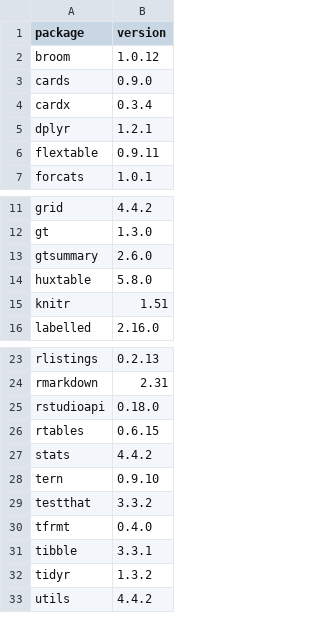
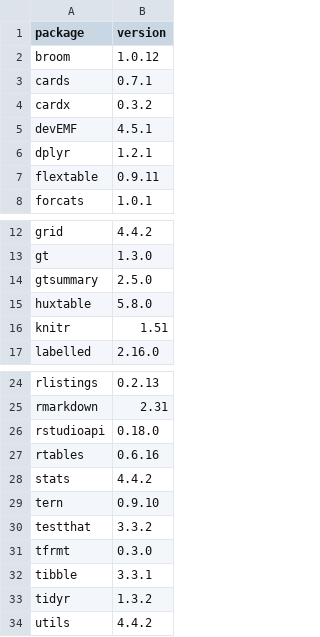
Before and after one commit to ichirio/rtfreporter, a CSV file: validation/env-local/windows-11-r-4.4.2/packages.csv, drawn as a sheet; only a part is shown, gaps mark what is left out.

```diff
--- a/validation/env-local/windows-11-r-4.4.2/packages.csv
+++ b/validation/env-local/windows-11-r-4.4.2/packages.csv
@@ -2,4 +2,5 @@
 "broom","1.0.12"
-"cards","0.9.0"
-"cardx","0.3.4"
+"cards","0.7.1"
+"cardx","0.3.2"
+"devEMF","4.5.1"
 "dplyr","1.2.1"
@@ -12,3 +13,3 @@
 "gt","1.3.0"
-"gtsummary","2.6.0"
+"gtsummary","2.5.0"
 "huxtable","5.8.0"
@@ -25,3 +26,3 @@
 "rstudioapi","0.18.0"
-"rtables","0.6.15"
+"rtables","0.6.16"
 "stats","4.4.2"
@@ -29,3 +30,3 @@
 "testthat","3.3.2"
-"tfrmt","0.4.0"
+"tfrmt","0.3.0"
 "tibble","3.3.1"
```
Also changed, not shown: validation/env-local/windows-11-r-4.4.2/env.csv, validation/env-local/windows-11-r-4.6.1/env.csv, 6 other files.
